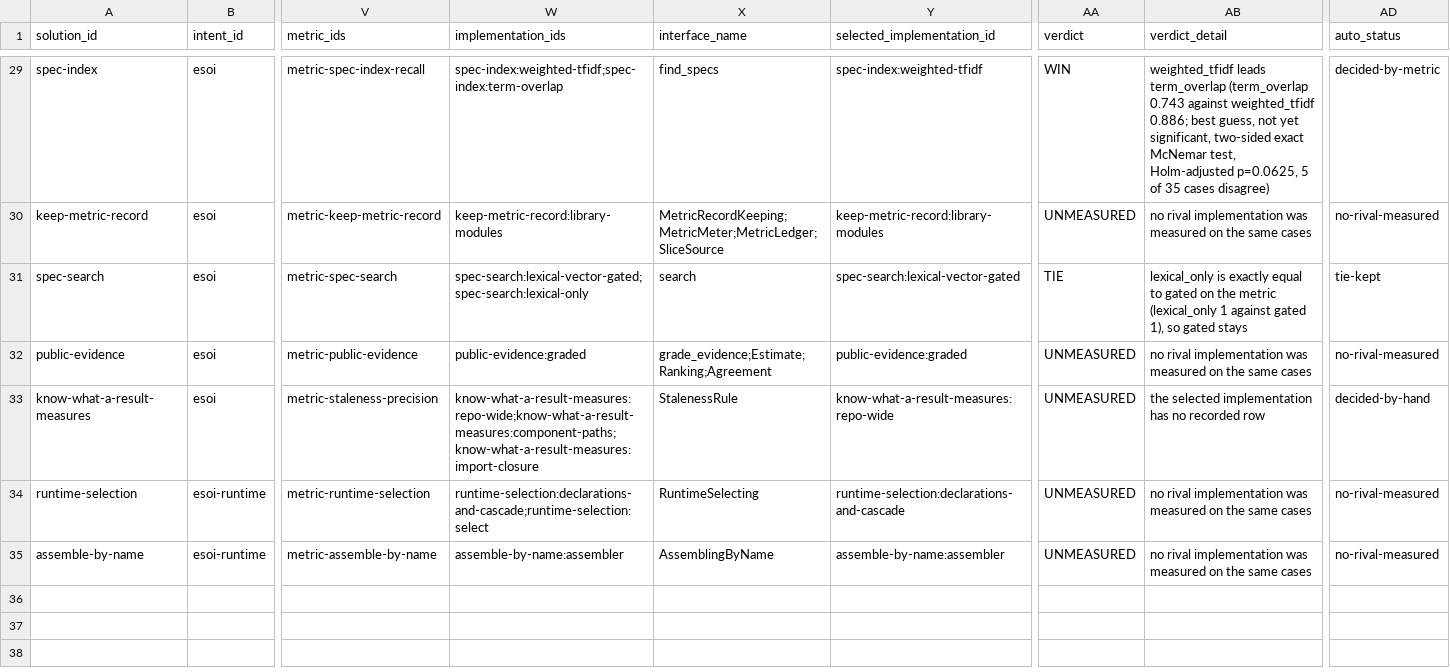
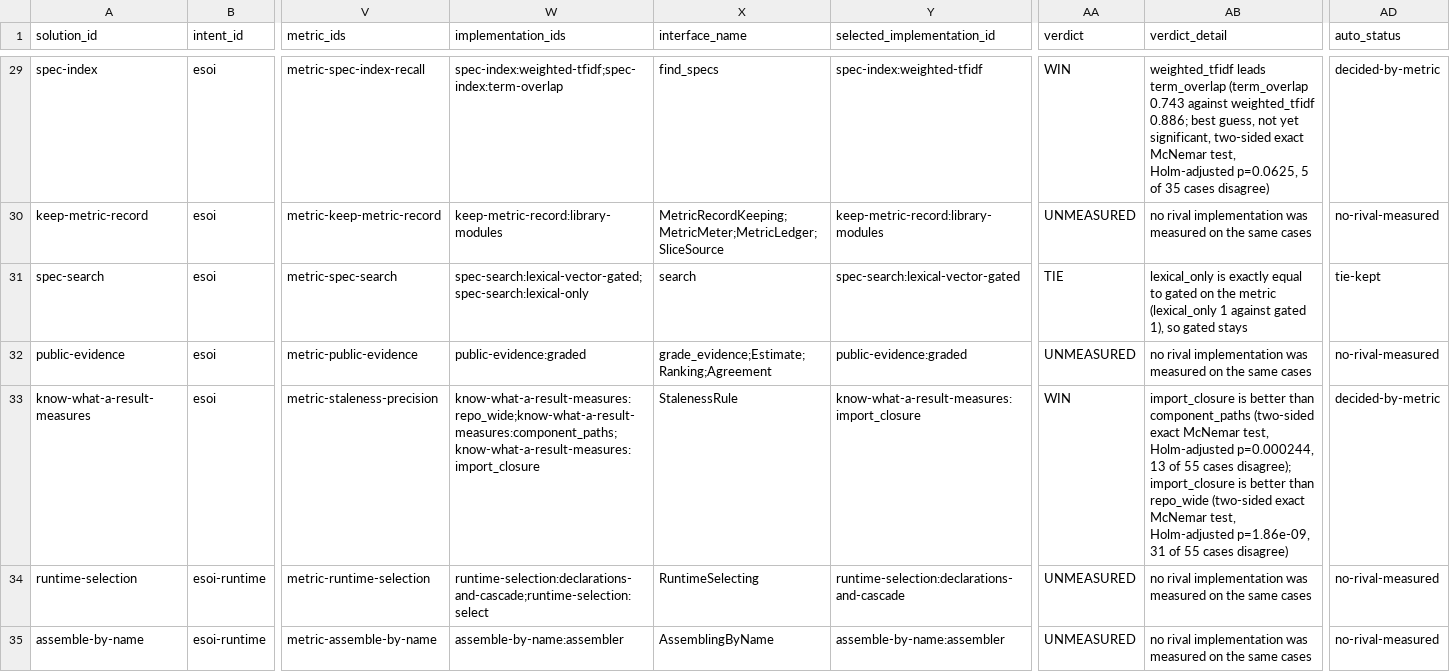
Before and after one commit to JoshuaMathias/evolvable-structure, a CSV file: esoi/tracker/solutions.csv, drawn as a sheet; only a part is shown, gaps mark what is left out; the diff names each change by its address in the sheet, - before the commit and + after, or states it on an @@ line.

```diff
--- a/esoi/tracker/solutions.csv
+++ b/esoi/tracker/solutions.csv
-W33 (implementation_ids): know-what-a-result-measures:repo-wide;know-what-a-result-measures:component-paths;know-what-a-result-measures:import-closure
+W33 (implementation_ids): know-what-a-result-measures:repo_wide;know-what-a-result-measures:component_paths;know-what-a-result-measures:import_closure
-Y33 (selected_implementation_id): know-what-a-result-measures:repo-wide
+Y33 (selected_implementation_id): know-what-a-result-measures:import_closure
-AA33 (verdict): UNMEASURED
+AA33 (verdict): WIN
-AB33 (verdict_detail): the selected implementation has no recorded row
+AB33 (verdict_detail): import_closure is better than component_paths (two-sided exact McNemar test, Holm-adjusted p=0.000244, 13 of 55 cases disagree); import_closure is better than repo_wide (two-sided exact McNemar test, Holm-adjusted p=1.86e-09, 31 of 55 cases disagree)
-AD33 (auto_status): decided-by-hand
+AD33 (auto_status): decided-by-metric
```
Also changed, not shown: esoi/tracker/implementations.csv, esoi/tracker/metrics.csv, 8 other files.
